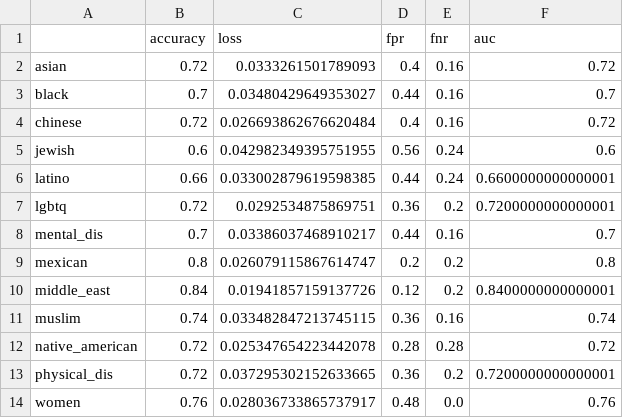
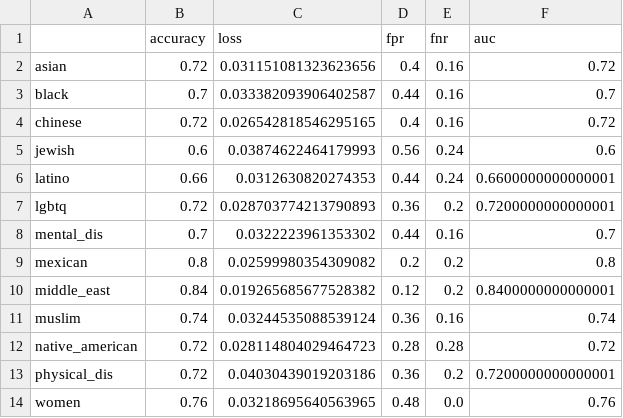
Before and after one commit to ana-alekseeva/tda_for_fairness, a CSV file: vis/vis_bert_toxigen/attr_scores/metrics_group.csv, drawn as a sheet.

```diff
--- a/vis/vis_bert_toxigen/attr_scores/metrics_group.csv
+++ b/vis/vis_bert_toxigen/attr_scores/metrics_group.csv
@@ -1,14 +1,14 @@
 ,accuracy,loss,fpr,fnr,auc
-asian,0.72,0.0333261501789093,0.4,0.16,0.72
-black,0.7,0.03480429649353027,0.44,0.16,0.7
-chinese,0.72,0.026693862676620484,0.4,0.16,0.72
-jewish,0.6,0.042982349395751955,0.56,0.24,0.6
-latino,0.66,0.033002879619598385,0.44,0.24,0.6600000000000001
-lgbtq,0.72,0.0292534875869751,0.36,0.2,0.7200000000000001
-mental_dis,0.7,0.03386037468910217,0.44,0.16,0.7
-mexican,0.8,0.026079115867614747,0.2,0.2,0.8
-middle_east,0.84,0.01941857159137726,0.12,0.2,0.8400000000000001
-muslim,0.74,0.033482847213745115,0.36,0.16,0.74
-native_american,0.72,0.025347654223442078,0.28,0.28,0.72
-physical_dis,0.72,0.037295302152633665,0.36,0.2,0.7200000000000001
-women,0.76,0.028036733865737917,0.48,0.0,0.76
+asian,0.72,0.031151081323623656,0.4,0.16,0.72
+black,0.7,0.033382093906402587,0.44,0.16,0.7
+chinese,0.72,0.026542818546295165,0.4,0.16,0.72
+jewish,0.6,0.03874622464179993,0.56,0.24,0.6
+latino,0.66,0.0312630820274353,0.44,0.24,0.6600000000000001
+lgbtq,0.72,0.028703774213790893,0.36,0.2,0.7200000000000001
+mental_dis,0.7,0.0322223961353302,0.44,0.16,0.7
+mexican,0.8,0.02599980354309082,0.2,0.2,0.8
+middle_east,0.84,0.019265685677528382,0.12,0.2,0.8400000000000001
+muslim,0.74,0.03244535088539124,0.36,0.16,0.74
+native_american,0.72,0.028114804029464723,0.28,0.28,0.72
+physical_dis,0.72,0.04030439019203186,0.36,0.2,0.7200000000000001
+women,0.76,0.03218695640563965,0.48,0.0,0.76
```
Also changed, not shown: 2 other files.
